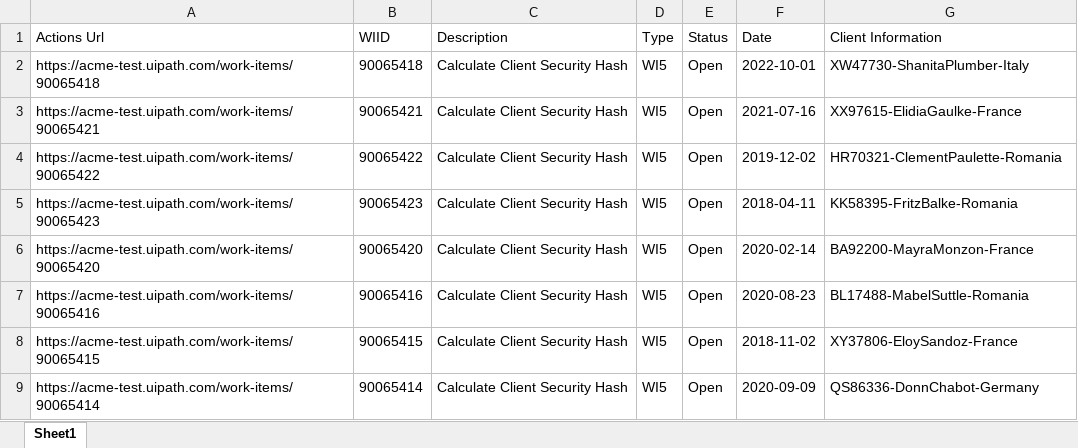
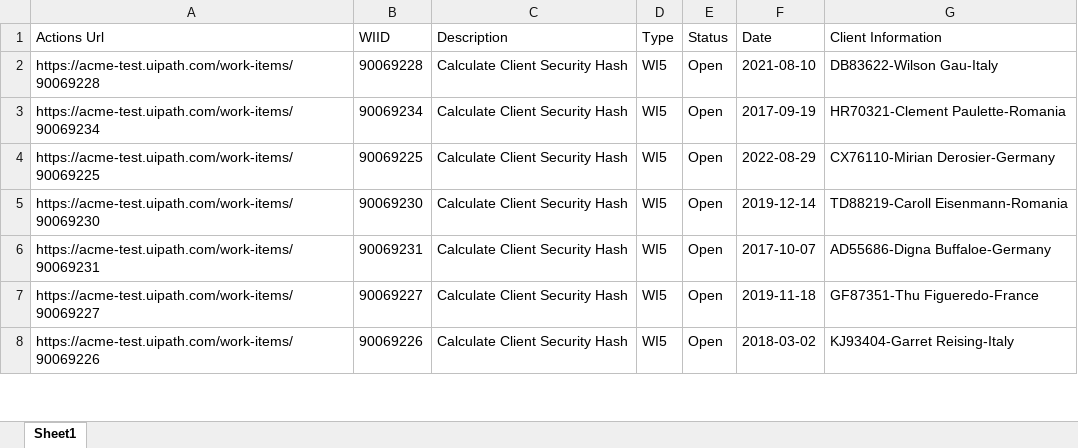
Before and after one commit to AntwanIlionx/Calculate-Client-Security-Hash, an Excel workbook: Data/Input/WorkItems.xlsx, sheet Sheet1, drawn as a sheet; only a part is shown; values as stored, in another font and other column widths than the file's, no borders; removed rows and columns are numbered as before the commit, all else as after; the diff covers the shown part only; the diff names each change by its address in the sheet, - before the commit and + after, or states it on an @@ line.

```diff
--- a/Data/Input/WorkItems.xlsx (sheet Sheet1)
+++ b/Data/Input/WorkItems.xlsx (sheet Sheet1)
-A2 (Actions Url): https://acme-test.uipath.com/work-items/90065418
+A2 (Actions Url): https://acme-test.uipath.com/work-items/90069228
-B2 (WIID): 90065418
+B2 (WIID): 90069228
-F2 (Date): 2022-10-01
+F2 (Date): 2021-08-10
-G2 (Client Information): XW47730-ShanitaPlumber-Italy
+G2 (Client Information): DB83622-Wilson Gau-Italy
-row 3: https://acme-test.uipath.com/work-items/90065421 | 90065421 | Calculate Client Security Hash | WI5 | Open | 2021-07-16 | XX97615-ElidiaGaulke-France
-A3 (Actions Url): https://acme-test.uipath.com/work-items/90065422
+A3 (Actions Url): https://acme-test.uipath.com/work-items/90069234
-B3 (WIID): 90065422
+B3 (WIID): 90069234
-F3 (Date): 2019-12-02
+F3 (Date): 2017-09-19
-G3 (Client Information): HR70321-ClementPaulette-Romania
+G3 (Client Information): HR70321-Clement Paulette-Romania
-A4 (Actions Url): https://acme-test.uipath.com/work-items/90065423
+A4 (Actions Url): https://acme-test.uipath.com/work-items/90069225
-B4 (WIID): 90065423
+B4 (WIID): 90069225
-F4 (Date): 2018-04-11
+F4 (Date): 2022-08-29
-G4 (Client Information): KK58395-FritzBalke-Romania
+G4 (Client Information): CX76110-Mirian Derosier-Germany
-A5 (Actions Url): https://acme-test.uipath.com/work-items/90065420
+A5 (Actions Url): https://acme-test.uipath.com/work-items/90069230
-B5 (WIID): 90065420
+B5 (WIID): 90069230
-F5 (Date): 2020-02-14
+F5 (Date): 2019-12-14
-G5 (Client Information): BA92200-MayraMonzon-France
+G5 (Client Information): TD88219-Caroll Eisenmann-Romania
-A6 (Actions Url): https://acme-test.uipath.com/work-items/90065416
+A6 (Actions Url): https://acme-test.uipath.com/work-items/90069231
-B6 (WIID): 90065416
+B6 (WIID): 90069231
-F6 (Date): 2020-08-23
+F6 (Date): 2017-10-07
-G6 (Client Information): BL17488-MabelSuttle-Romania
+G6 (Client Information): AD55686-Digna Buffaloe-Germany
-A7 (Actions Url): https://acme-test.uipath.com/work-items/90065415
+A7 (Actions Url): https://acme-test.uipath.com/work-items/90069227
-B7 (WIID): 90065415
+B7 (WIID): 90069227
-F7 (Date): 2018-11-02
+F7 (Date): 2019-11-18
-G7 (Client Information): XY37806-EloySandoz-France
+G7 (Client Information): GF87351-Thu Figueredo-France
-A8 (Actions Url): https://acme-test.uipath.com/work-items/90065414
+A8 (Actions Url): https://acme-test.uipath.com/work-items/90069226
-B8 (WIID): 90065414
+B8 (WIID): 90069226
-F8 (Date): 2020-09-09
+F8 (Date): 2018-03-02
-G8 (Client Information): QS86336-DonnChabot-Germany
+G8 (Client Information): KJ93404-Garret Reising-Italy
```
Also changed, not shown: 2 removed rows and 12 edited cells elsewhere in this sheet, 15 other files.
